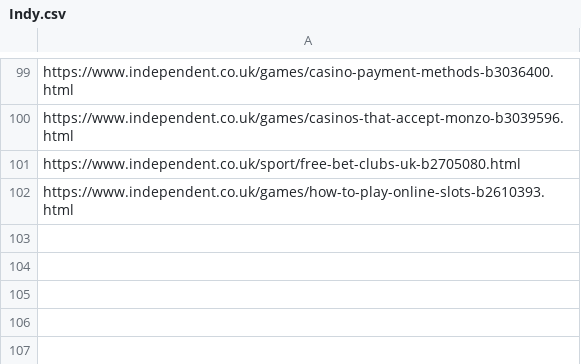
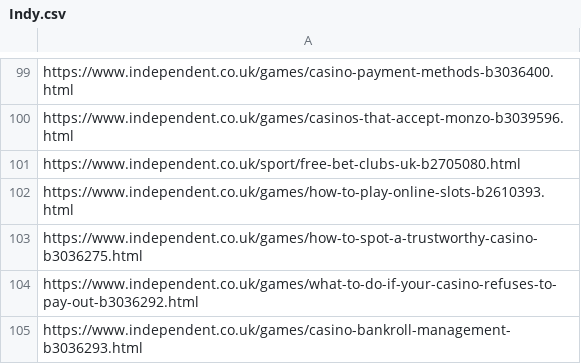
Before and after one commit to san-kax/DMCA, a CSV file: urls/Indy.csv, drawn as a sheet; only a part is shown, gaps mark what is left out; the diff names each change by its address in the sheet, - before the commit and + after, or states it on an @@ line.

```diff
--- a/urls/Indy.csv
+++ b/urls/Indy.csv
+row 103: https://www.independent.co.uk/games/how-to-spot-a-trustworthy-casino-b3036275.html
+row 104: https://www.independent.co.uk/games/what-to-do-if-your-casino-refuses-to-pay-out-b3036292.html
+row 105: https://www.independent.co.uk/games/casino-bankroll-management-b3036293.html
```
Also changed, not shown: urls/Standard.csv.
